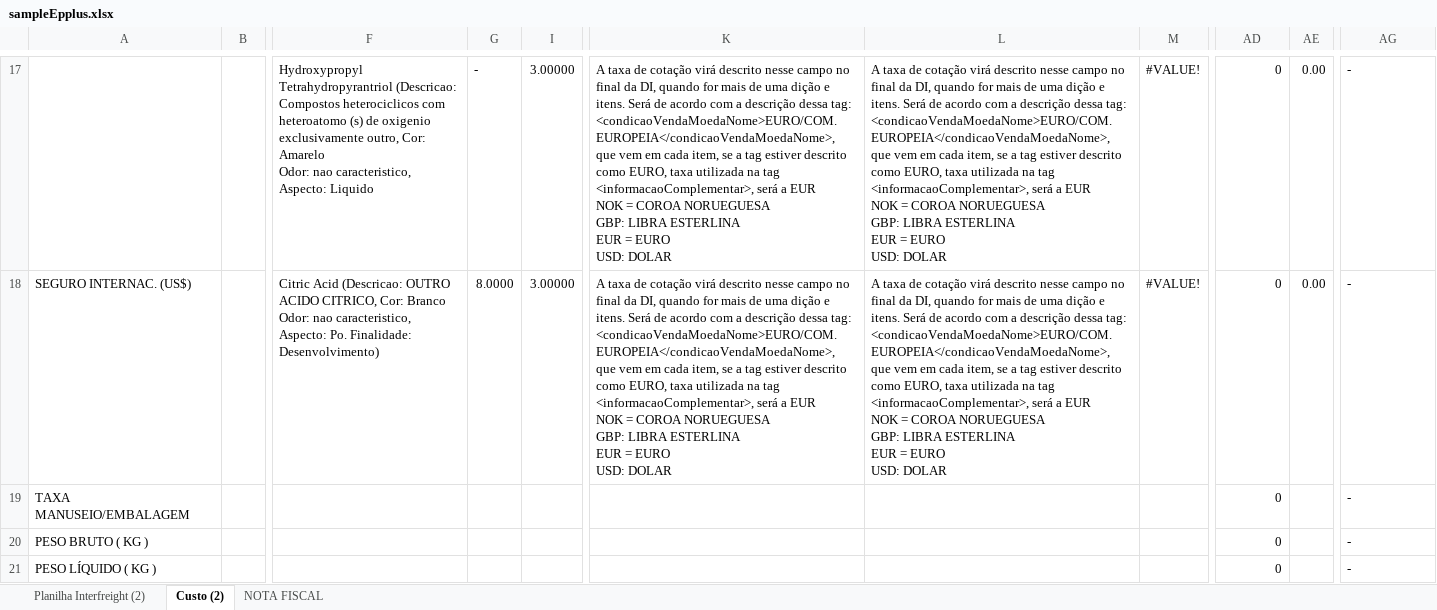
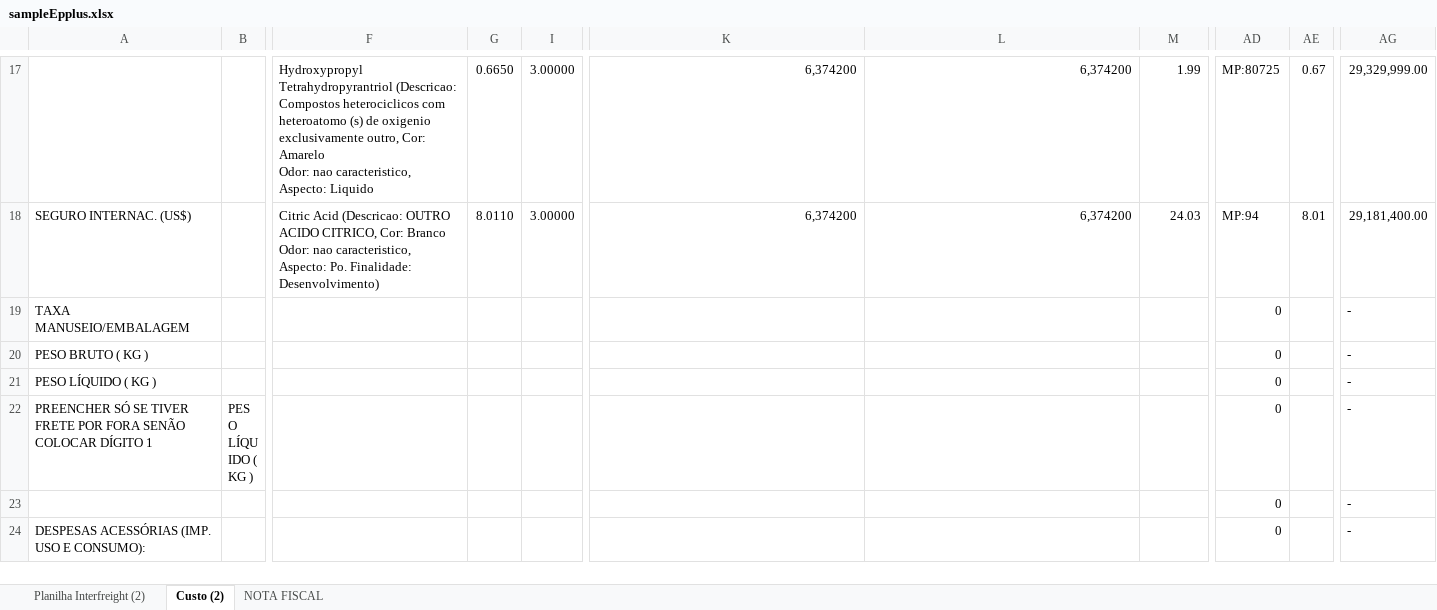
Before and after one commit to Roberto-Rabelo/TesteArquivoXML, an Excel workbook: testeXML/Excel/sampleEpplus.xlsx, sheet Custo (2), drawn as a sheet; only a part is shown, gaps mark what is left out; the shorter side is filled out with more unchanged rows; values as stored, in another font and other column widths than the file's, no cell formats; ↵ is a line break in a cell; the diff covers the shown part only; the diff names each change by its address in the sheet, - before the commit and + after, or states it on an @@ line.

```diff
--- a/testeXML/Excel/sampleEpplus.xlsx (sheet Custo (2))
+++ b/testeXML/Excel/sampleEpplus.xlsx (sheet Custo (2))
-G17: -
+G17: 0.6650
-K17:K18: A taxa de cotação virá descrito nesse campo no final da DI, quando for mais de uma dição e itens. Será de acordo com a descrição dessa tag: <condicaoVendaMoedaNome>EURO/COM.EUROPEIA</condicaoVendaMoedaNome>, que vem em cada item, se a tag estiver descrito como EURO, taxa utilizada na tag <informacaoComplementar>, será a EUR ↵ NOK = COROA NORUEGUESA ↵ GBP: LIBRA ESTERLINA ↵ EUR = EURO ↵ USD: DOLAR
+K17:K18: 6,374200
-L17:L18: A taxa de cotação virá descrito nesse campo no final da DI, quando for mais de uma dição e itens. Será de acordo com a descrição dessa tag: <condicaoVendaMoedaNome>EURO/COM.EUROPEIA</condicaoVendaMoedaNome>, que vem em cada item, se a tag estiver descrito como EURO, taxa utilizada na tag <informacaoComplementar>, será a EUR ↵ NOK = COROA NORUEGUESA ↵ GBP: LIBRA ESTERLINA ↵ EUR = EURO ↵ USD: DOLAR
+L17:L18: 6,374200
-M17: #VALUE!
+M17: 1.99
-AD17: 0
+AD17: MP:80725
-AE17: 0.00
+AE17: 0.67
-AG17: -
+AG17: 29,329,999.00
-G18: 8.0000
+G18: 8.0110
-M18: #VALUE!
+M18: 24.03
-AD18: 0
+AD18: MP:94
-AE18: 0.00
+AE18: 8.01
-AG18: -
+AG18: 29,181,400.00
```
Also changed, not shown: 12 added rows, 12 removed rows and 173 edited cells elsewhere in this sheet, sheet Planilha Interfreight (2), sheet NOTA FISCAL, cell formats, 5 other files.
